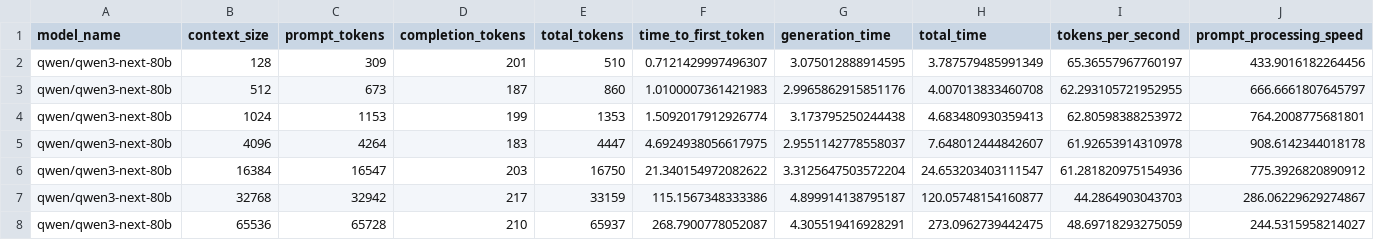
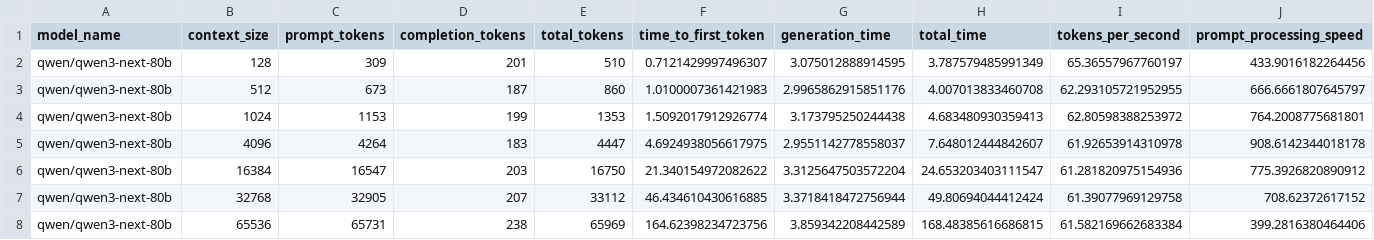
Before and after one commit to latent-variable/LM-Studio-Context-Size-Benchmark, a CSV file: results/qwen_qwen3-next-80b_results.csv, drawn as a sheet; only a part is shown; the diff covers the shown part only; the diff names each change by its address in the sheet, - before the commit and + after, or states it on an @@ line.

Commit message:
Update configuration and benchmark results
- Increased delay settings in `config.yaml` for `delay_between_requests` and `delay_between_models` from 2 and 10 seconds to 20 seconds, respectively, to improve request handling.
- Updated benchmark results in `qwen_qwen3-next-80b_results.csv` with new performance data and adjusted timestamps for accuracy.
- Modified `benchmark_comparison_charts.svg` and `benchmark_comparison_charts.png` to reflect the latest performance metrics and visual adjustments.

```diff
--- a/results/qwen_qwen3-next-80b_results.csv
+++ b/results/qwen_qwen3-next-80b_results.csv
-C7 (prompt_tokens): 32942
+C7 (prompt_tokens): 32905
-D7 (completion_tokens): 217
+D7 (completion_tokens): 207
-E7 (total_tokens): 33159
+E7 (total_tokens): 33112
-F7 (time_to_first_token): 115.1567348333386
+F7 (time_to_first_token): 46.434610430616885
-G7 (generation_time): 4.899914138795187
+G7 (generation_time): 3.3718418472756944
-H7 (total_time): 120.05748154160877
+H7 (total_time): 49.80694044412424
-I7 (tokens_per_second): 44.2864903043703
+I7 (tokens_per_second): 61.39077969129758
-J7 (prompt_processing_speed): 286.06229629274867
+J7 (prompt_processing_speed): 708.62372617152
-C8 (prompt_tokens): 65728
+C8 (prompt_tokens): 65731
-D8 (completion_tokens): 210
+D8 (completion_tokens): 238
-E8 (total_tokens): 65937
+E8 (total_tokens): 65969
-F8 (time_to_first_token): 268.7900778052087
+F8 (time_to_first_token): 164.62398234723756
-G8 (generation_time): 4.305519416928291
+G8 (generation_time): 3.859342208442589
-H8 (total_time): 273.0962739442475
+H8 (total_time): 168.48385616686815
-I8 (tokens_per_second): 48.69718293275059
+I8 (tokens_per_second): 61.582169662683384
-J8 (prompt_processing_speed): 244.5315958214027
+J8 (prompt_processing_speed): 399.2816380464406
```
Also changed, not shown: 2 edited cells elsewhere in this file, 3 other files.
